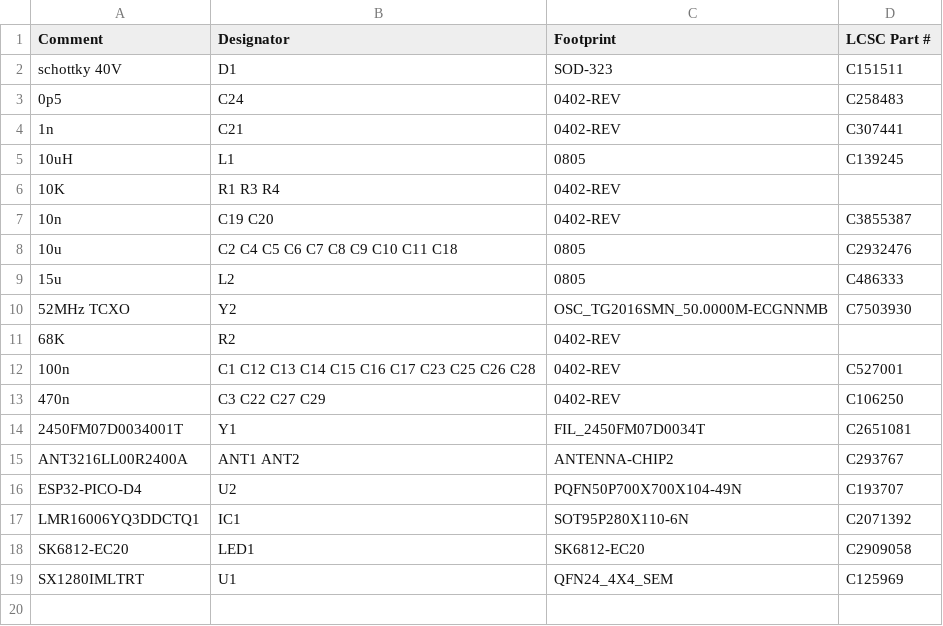
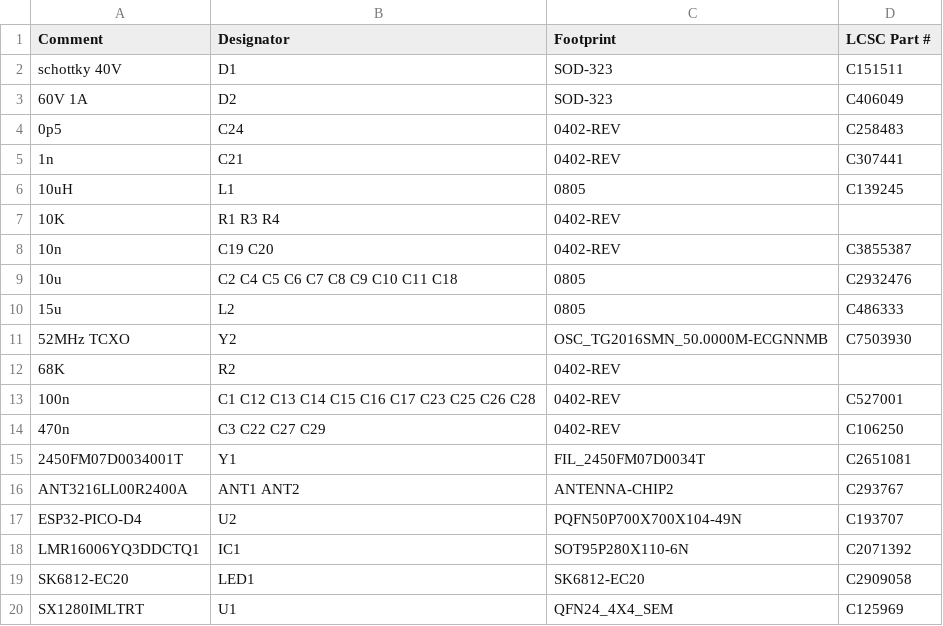
Before and after one commit to frank26080115/Shrew-Dual-Brushed-ESC-with-ELRS, a CSV file: electrical/mfg/shrew-zero/shrew-zero-bom-hq.csv, drawn as a sheet; the diff names each change by its address in the sheet, - before the commit and + after, or states it on an @@ line.

```diff
--- a/electrical/mfg/shrew-zero/shrew-zero-bom-hq.csv
+++ b/electrical/mfg/shrew-zero/shrew-zero-bom-hq.csv
+row 3: 60V 1A | D2 | SOD-323 | C406049
```
Also changed, not shown: electrical/mfg/shrew-zero/shrew-zero-bom.csv, electrical/mfg/shrew-zero/shrew-zero-cpl.csv, 12 other files.
